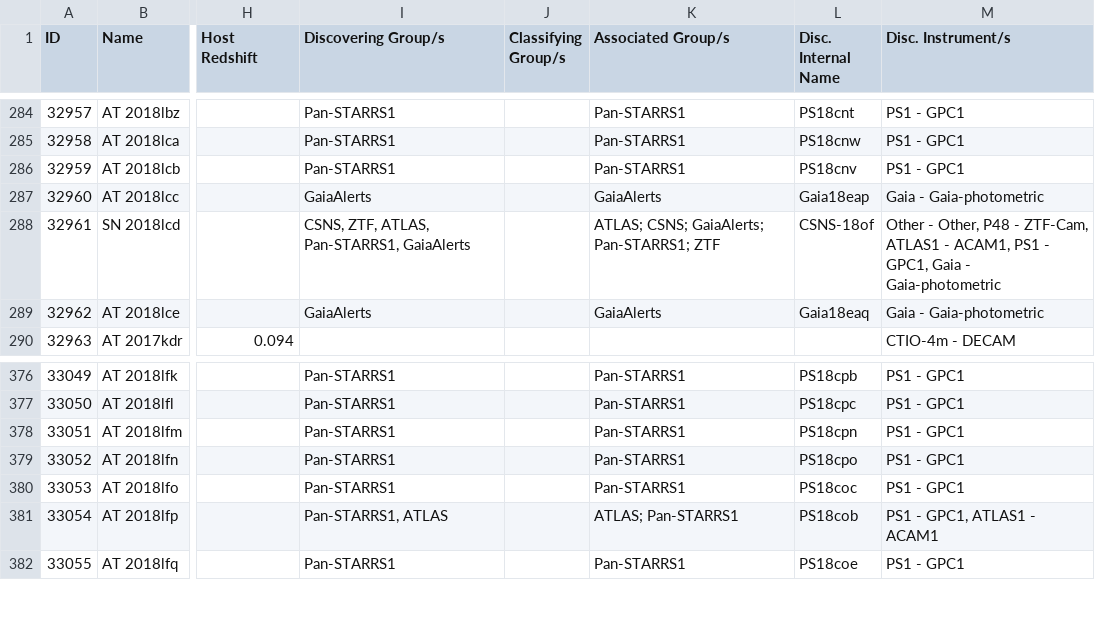
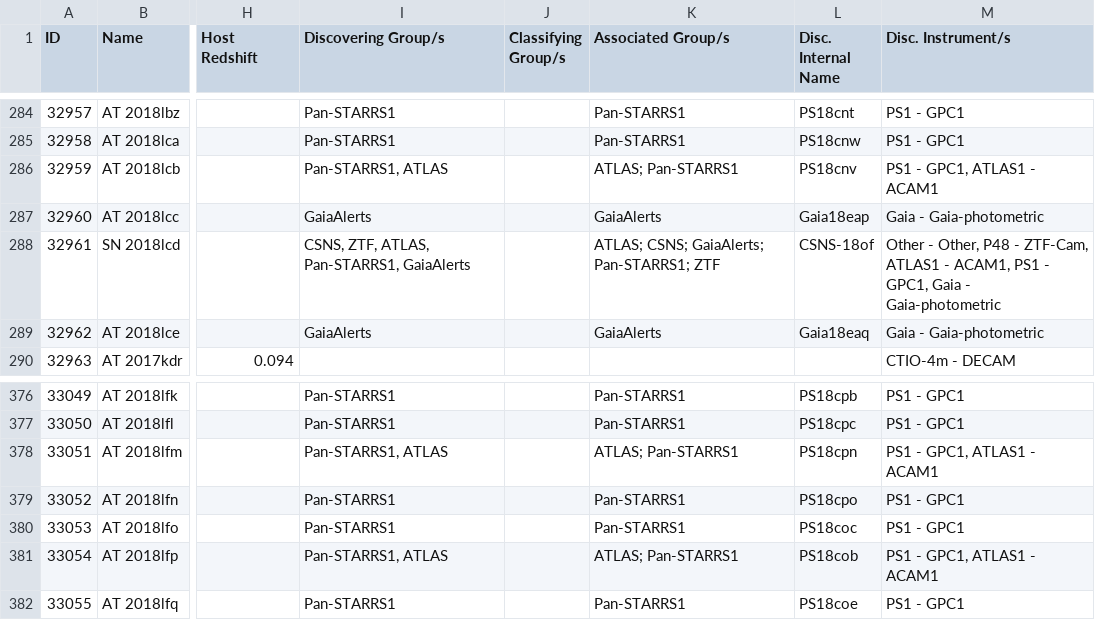
Before and after one commit to astrocatalogs/kne-external, a CSV file: TNS/page-29.csv, drawn as a sheet; only a part is shown, gaps mark what is left out; the diff names each change by its address in the sheet, - before the commit and + after, or states it on an @@ line.

```diff
--- a/TNS/page-29.csv
+++ b/TNS/page-29.csv
-I286 (Discovering Group/s): Pan-STARRS1
+I286 (Discovering Group/s): Pan-STARRS1, ATLAS
-K286 (Associated Group/s): Pan-STARRS1
+K286 (Associated Group/s): ATLAS; Pan-STARRS1
-M286 (Disc. Instrument/s): PS1 - GPC1
+M286 (Disc. Instrument/s): PS1 - GPC1, ATLAS1 - ACAM1
-I378 (Discovering Group/s): Pan-STARRS1
+I378 (Discovering Group/s): Pan-STARRS1, ATLAS
-K378 (Associated Group/s): Pan-STARRS1
+K378 (Associated Group/s): ATLAS; Pan-STARRS1
-M378 (Disc. Instrument/s): PS1 - GPC1
+M378 (Disc. Instrument/s): PS1 - GPC1, ATLAS1 - ACAM1
```
Also changed, not shown: TNS/index.csv, 10 other files.
